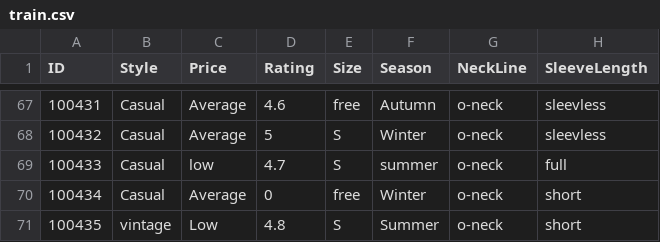
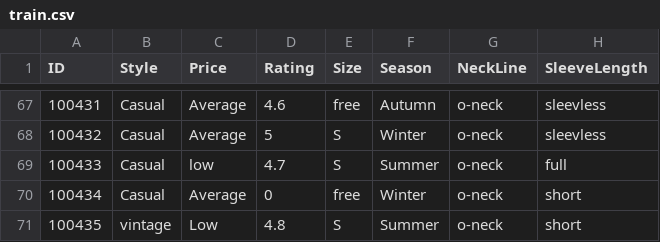
Before and after one commit to hpdnnr7/Dressify-, a CSV file: train.csv, drawn as a sheet; only a part is shown, gaps mark what is left out; the diff names each change by its address in the sheet, - before the commit and + after, or states it on an @@ line.

Commit message:
Add files via upload
updated list

```diff
--- a/train.csv
+++ b/train.csv
-F69 (Season): summer
+F69 (Season): Summer
```
